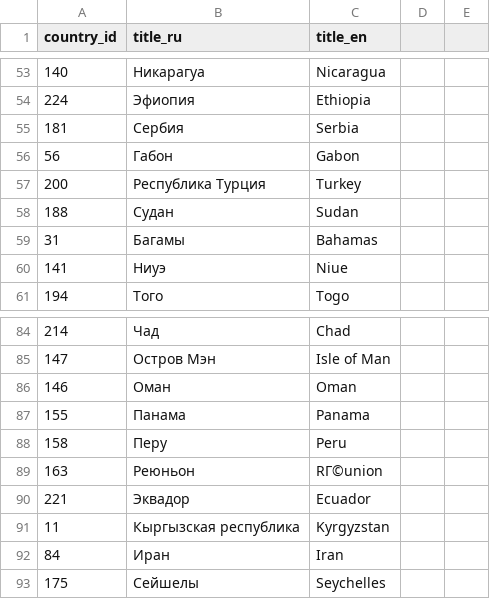
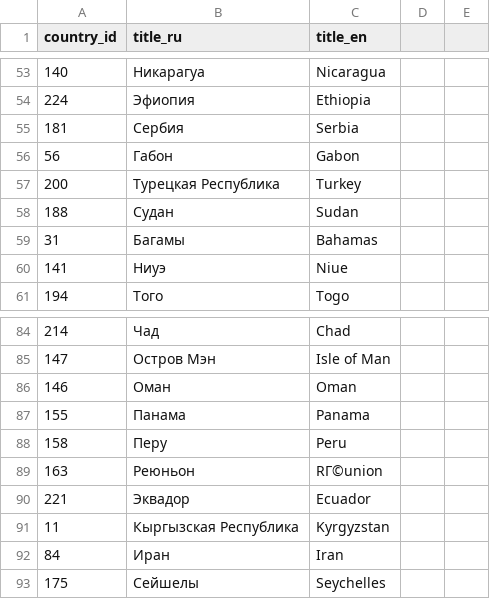
Before and after one commit to eakimova1988/SearchInput_es5, a CSV file: _countries.csv, drawn as a sheet; only a part is shown, gaps mark what is left out.

Commit message:
Update _countries.csv

```diff
--- a/_countries.csv
+++ b/_countries.csv
@@ -56,3 +56,3 @@ country_id,title_ru,title_en
 56,Габон,Gabon
-200,Республика Турция,Turkey
+200,Турецкая Республика,Turkey
 188,Судан,Sudan
@@ -90,3 +90,3 @@ country_id,title_ru,title_en
 221,Эквадор,Ecuador
-11,Кыргызская республика,Kyrgyzstan
+11,Кыргызская Республика,Kyrgyzstan
 84,Иран,Iran
```
